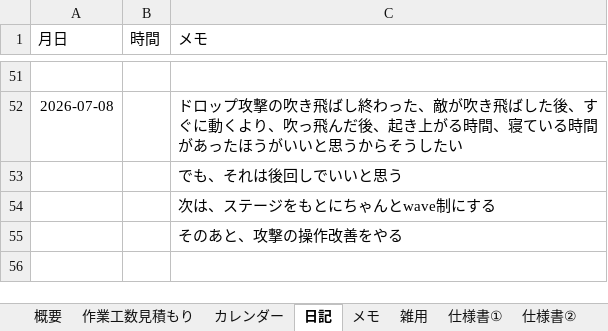
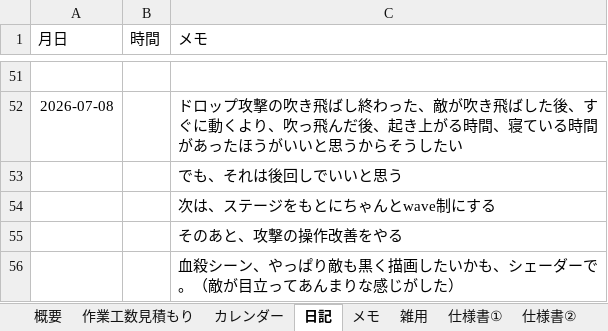
Before and after one commit to hir4rin/2026_summer, an Excel workbook: 進捗/コスト表_summer_2026.xlsx, sheet 日記, drawn as a sheet; only a part is shown, gaps mark what is left out; values as stored, in another font and other column widths than the file's, no borders; the diff names each change by its address in the sheet, - before the commit and + after, or states it on an @@ line.

```diff
--- a/進捗/コスト表_summer_2026.xlsx (sheet 日記)
+++ b/進捗/コスト表_summer_2026.xlsx (sheet 日記)
+row 56:  |  | 血殺シーン、やっぱり敵も黒く描画したいかも、シェーダーで。（敵が目立ってあんまりな感じがした）
```
Also changed, not shown: sheet カレンダー, sheet 作業工数見積もり, sheet 概要, hidden cells, 14 other files.
